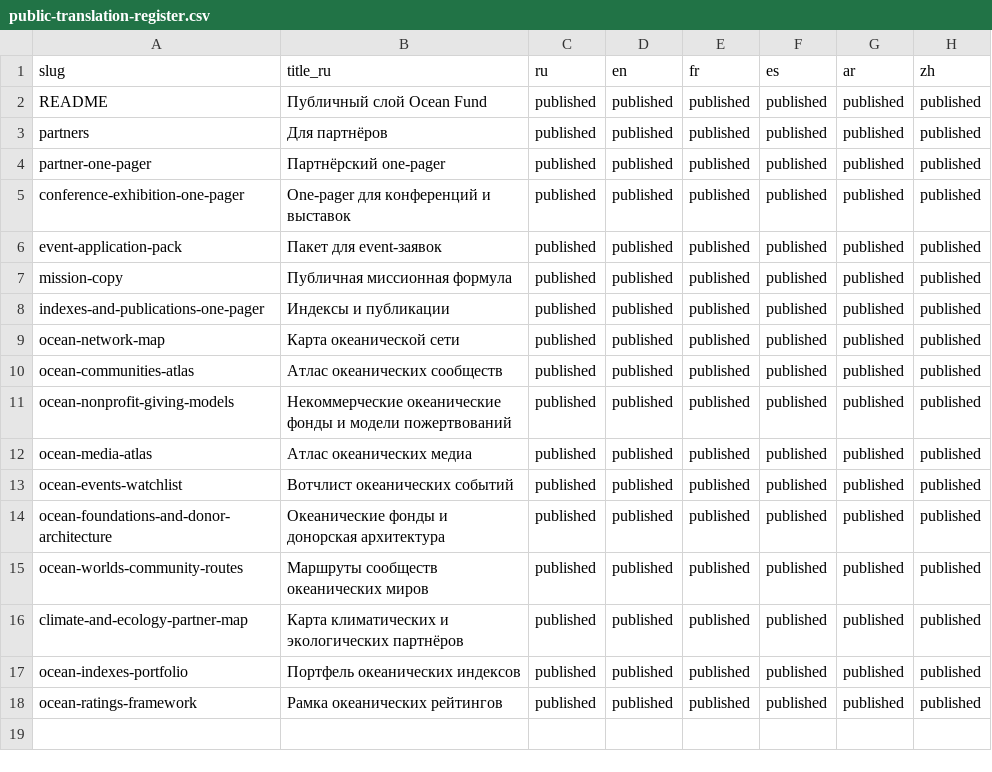
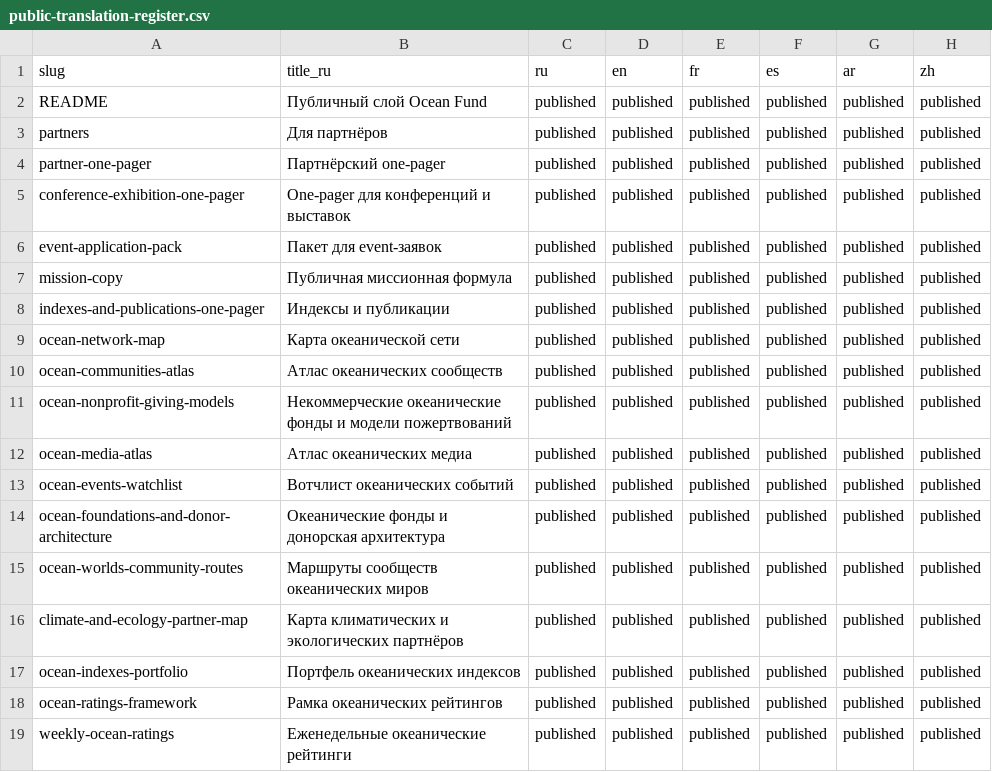
Before and after one commit to tech4oceans/fond-ocean, a CSV file: data/public-translation-register.csv, drawn as a sheet.

Commit message:
Activate weekly ocean ratings line in UN-6

```diff
--- a/data/public-translation-register.csv
+++ b/data/public-translation-register.csv
@@ -18 +18,2 @@ ocean-indexes-portfolio,Портфель океанических индексо
 ocean-ratings-framework,Рамка океанических рейтингов,published,published,published,published,published,published
+weekly-ocean-ratings,Еженедельные океанические рейтинги,published,published,published,published,published,published
```
Also changed, not shown: 16 other files.
